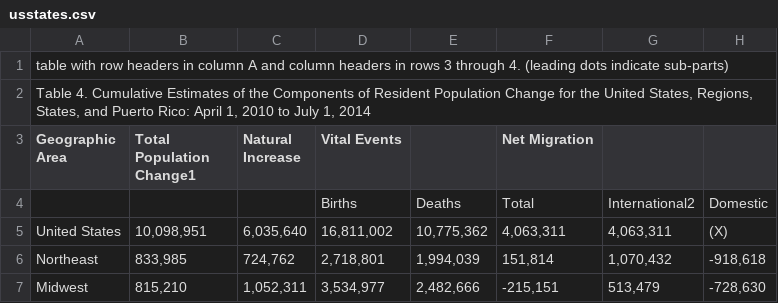
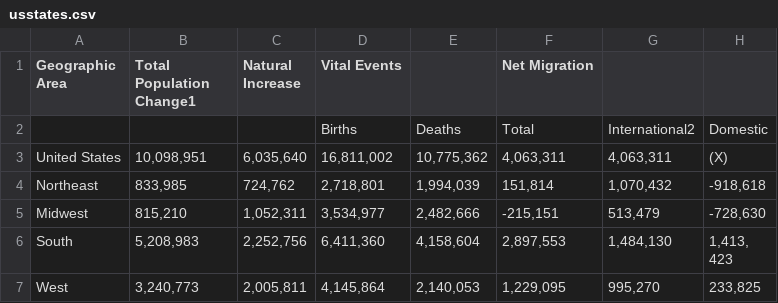
Before and after one commit to sabjoslo/dcaction, a CSV file: data/usstates.csv, drawn as a sheet; only a part is shown; the shorter side is filled out with more unchanged rows; ↵ is a line break in a cell; the diff names each change by its address in the sheet, - before the commit and + after, or states it on an @@ line.

Commit message:
Trying to reference population data for the US

```diff
--- a/data/usstates.csv
+++ b/data/usstates.csv
-row 1: table with row headers in column A and column headers in rows 3 through 4. (leading dots indicate sub-parts)
-row 2: Table 4. Cumulative Estimates of the Components of Resident Population Change for the United States, Regions, ↵ States, and Puerto Rico: April 1, 2010 to July 1, 2014
```
Also changed, not shown: 6 other files.
